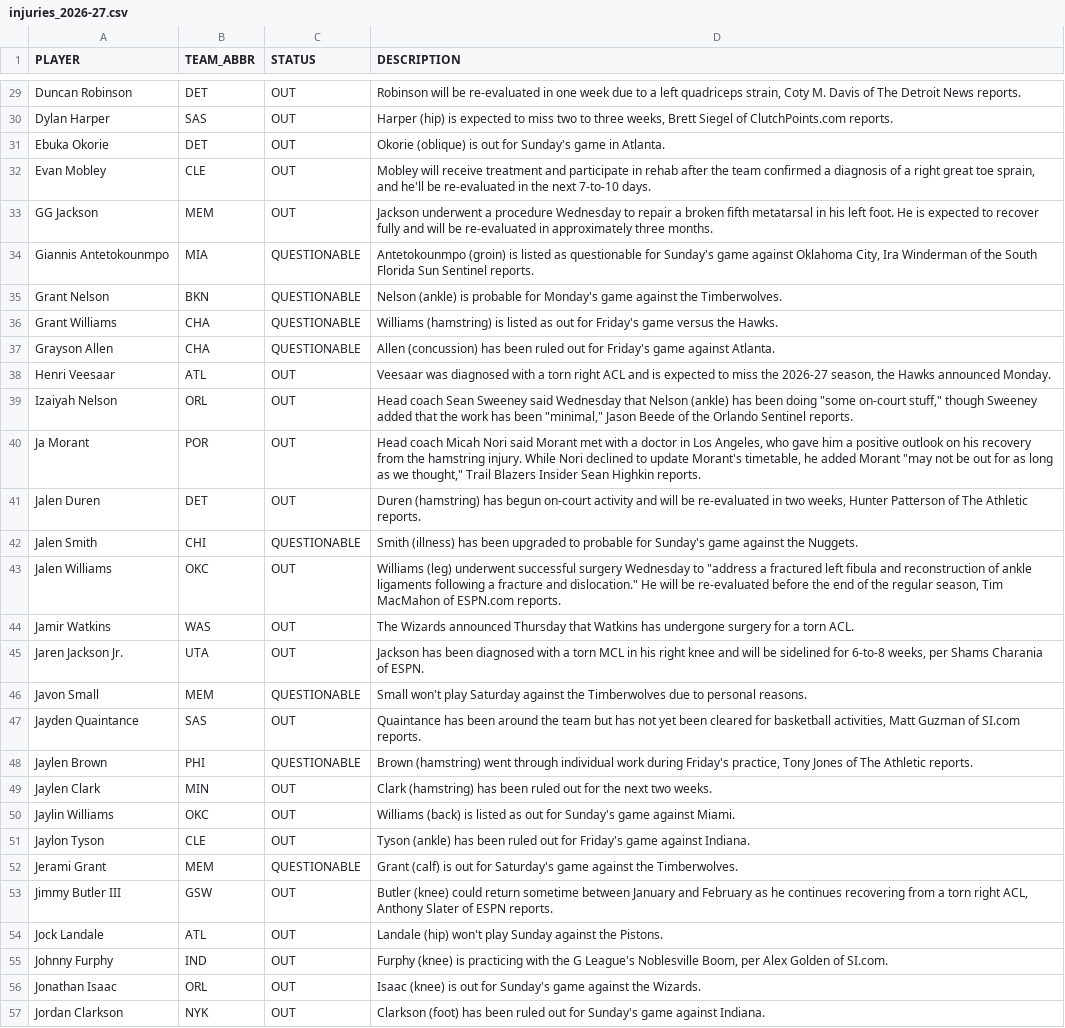
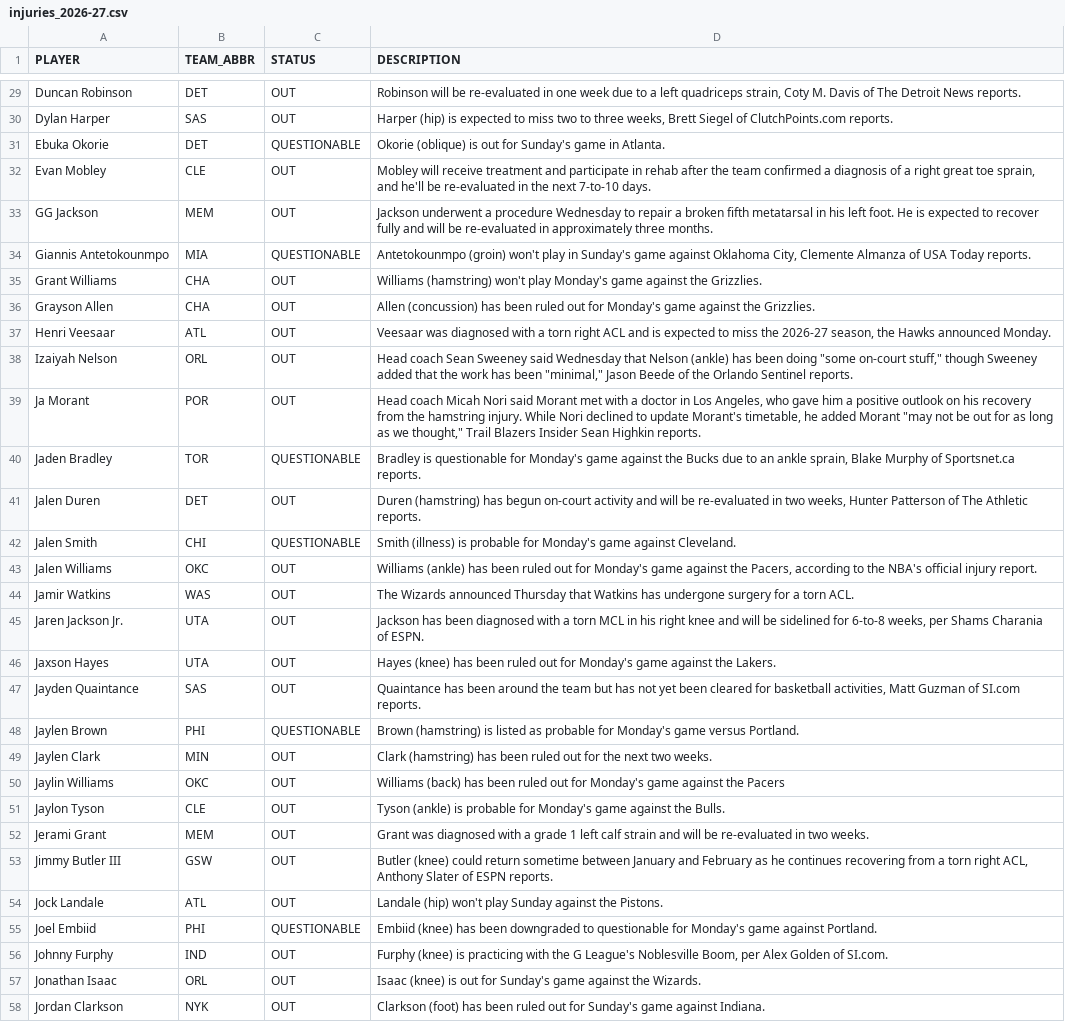
Before and after one commit to vuksannemanja-sketch/nba-quant-engine, a CSV file: data/injuries_2026-27.csv, drawn as a sheet; only a part is shown, gaps mark what is left out; the diff covers the shown part only.

```diff
--- a/data/injuries_2026-27.csv
+++ b/data/injuries_2026-27.csv
@@ -30,9 +30,8 @@ Duncan Robinson,DET,OUT,"Robinson will be re-evaluated in one week due to a left
 Dylan Harper,SAS,OUT,"Harper (hip) is expected to miss two to three weeks, Brett Siegel of ClutchPoints.com reports."
-Ebuka Okorie,DET,OUT,Okorie (oblique) is out for Sunday's game in Atlanta.
+Ebuka Okorie,DET,QUESTIONABLE,Okorie (oblique) is out for Sunday's game in Atlanta.
 Evan Mobley,CLE,OUT,"Mobley will receive treatment and participate in rehab after the team confirmed a diagnosis of a right great toe sprain, and he'll be re-evaluated in the next 7-to-10 days."
 GG Jackson,MEM,OUT,Jackson underwent a procedure Wednesday to repair a broken fifth metatarsal in his left foot. He is expected to recover fully and will be re-evaluated in approximately three months.
-Giannis Antetokounmpo,MIA,QUESTIONABLE,"Antetokounmpo (groin) is listed as questionable for Sunday's game against Oklahoma City, Ira Winderman of the South Florida Sun Sentinel reports."
-Grant Nelson,BKN,QUESTIONABLE,Nelson (ankle) is probable for Monday's game against the Timberwolves.
-Grant Williams,CHA,QUESTIONABLE,Williams (hamstring) is listed as out for Friday's game versus the Hawks.
-Grayson Allen,CHA,QUESTIONABLE,Allen (concussion) has been ruled out for Friday's game against Atlanta.
+Giannis Antetokounmpo,MIA,QUESTIONABLE,"Antetokounmpo (groin) won't play in Sunday's game against Oklahoma City, Clemente Almanza of USA Today reports."
+Grant Williams,CHA,OUT,Williams (hamstring) won't play Monday's game against the Grizzlies.
+Grayson Allen,CHA,OUT,Allen (concussion) has been ruled out for Monday's game against the Grizzlies.
 Henri Veesaar,ATL,OUT,"Veesaar was diagnosed with a torn right ACL and is expected to miss the 2026-27 season, the Hawks announced Monday."
@@ -40,16 +39,18 @@ Izaiyah Nelson,ORL,OUT,"Head coach Sean Sweeney said Wednesday that Nelson (ankl
 Ja Morant,POR,OUT,"Head coach Micah Nori said Morant met with a doctor in Los Angeles, who gave him a positive outlook on his recovery from the hamstring injury. While Nori declined to update Morant's timetable, he added Morant ""may not be out for as long as we thought,"" Trail Blazers Insider Sean Highkin reports."
+Jaden Bradley,TOR,QUESTIONABLE,"Bradley is questionable for Monday's game against the Bucks due to an ankle sprain, Blake Murphy of Sportsnet.ca reports."
 Jalen Duren,DET,OUT,"Duren (hamstring) has begun on-court activity and will be re-evaluated in two weeks, Hunter Patterson of The Athletic reports."
-Jalen Smith,CHI,QUESTIONABLE,Smith (illness) has been upgraded to probable for Sunday's game against the Nuggets.
-Jalen Williams,OKC,OUT,"Williams (leg) underwent successful surgery Wednesday to ""address a fractured left fibula and reconstruction of ankle ligaments following a fracture and dislocation."" He will be re-evaluated before the end of the regular season, Tim MacMahon of ESPN.com reports."
+Jalen Smith,CHI,QUESTIONABLE,Smith (illness) is probable for Monday's game against Cleveland.
+Jalen Williams,OKC,OUT,"Williams (ankle) has been ruled out for Monday's game against the Pacers, according to the NBA's official injury report."
 Jamir Watkins,WAS,OUT,The Wizards announced Thursday that Watkins has undergone surgery for a torn ACL.
 Jaren Jackson Jr.,UTA,OUT,"Jackson has been diagnosed with a torn MCL in his right knee and will be sidelined for 6-to-8 weeks, per Shams Charania of ESPN."
-Javon Small,MEM,QUESTIONABLE,Small won't play Saturday against the Timberwolves due to personal reasons.
+Jaxson Hayes,UTA,OUT,Hayes (knee) has been ruled out for Monday's game against the Lakers.
 Jayden Quaintance,SAS,OUT,"Quaintance has been around the team but has not yet been cleared for basketball activities, Matt Guzman of SI.com reports."
-Jaylen Brown,PHI,QUESTIONABLE,"Brown (hamstring) went through individual work during Friday's practice, Tony Jones of The Athletic reports."
+Jaylen Brown,PHI,QUESTIONABLE,Brown (hamstring) is listed as probable for Monday's game versus Portland.
 Jaylen Clark,MIN,OUT,Clark (hamstring) has been ruled out for the next two weeks.
-Jaylin Williams,OKC,OUT,Williams (back) is listed as out for Sunday's game against Miami.
-Jaylon Tyson,CLE,OUT,Tyson (ankle) has been ruled out for Friday's game against Indiana.
-Jerami Grant,MEM,QUESTIONABLE,Grant (calf) is out for Saturday's game against the Timberwolves.
+Jaylin Williams,OKC,OUT,Williams (back) has been ruled out for Monday's game against the Pacers
+Jaylon Tyson,CLE,OUT,Tyson (ankle) is probable for Monday's game against the Bulls.
+Jerami Grant,MEM,OUT,Grant was diagnosed with a grade 1 left calf strain and will be re-evaluated in two weeks.
 Jimmy Butler III,GSW,OUT,"Butler (knee) could return sometime between January and February as he continues recovering from a torn right ACL, Anthony Slater of ESPN reports."
 Jock Landale,ATL,OUT,Landale (hip) won't play Sunday against the Pistons.
+Joel Embiid,PHI,QUESTIONABLE,Embiid (knee) has been downgraded to questionable for Monday's game against Portland.
 Johnny Furphy,IND,OUT,"Furphy (knee) is practicing with the G League's Noblesville Boom, per Alex Golden of SI.com."
```
Also changed, not shown: 7 added rows, 13 removed rows and 16 edited cells elsewhere in this file, data/b2b_2026-27.csv, data/dnevna_ponuda.csv, 15 other files.
